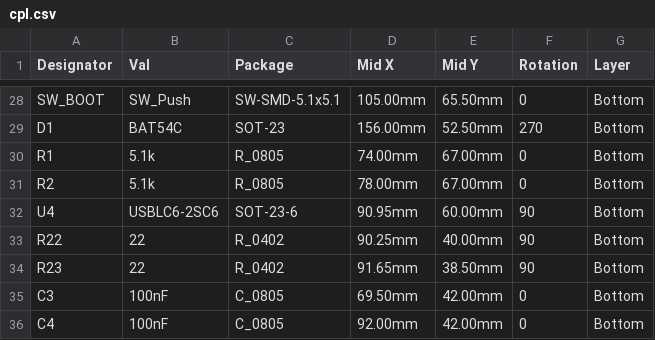
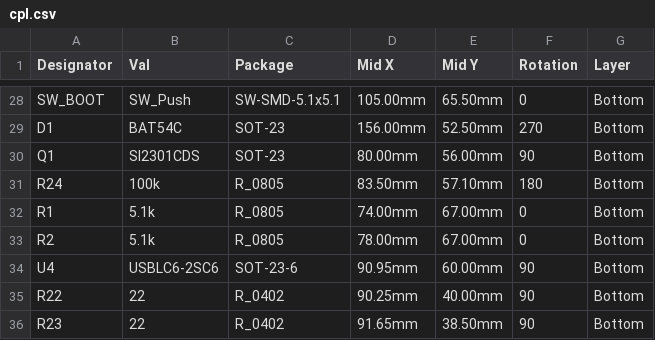
Before and after one commit to pjcau/esp32-emu-turbo, a CSV file: hardware/kicad/jlcpcb/cpl.csv, drawn as a sheet; only a part is shown, gaps mark what is left out; the shorter side is filled out with more unchanged rows; the diff names each change by its address in the sheet, - before the commit and + after, or states it on an @@ line.

```diff
--- a/hardware/kicad/jlcpcb/cpl.csv
+++ b/hardware/kicad/jlcpcb/cpl.csv
+row 30: Q1 | SI2301CDS | SOT-23 | 80.00mm | 56.00mm | 90 | Bottom
+row 31: R24 | 100k | R_0805 | 83.50mm | 57.10mm | 180 | Bottom
```
Also changed, not shown: hardware/kicad/jlcpcb/bom.csv, release_jlcpcb/bom.csv, 44 other files.
